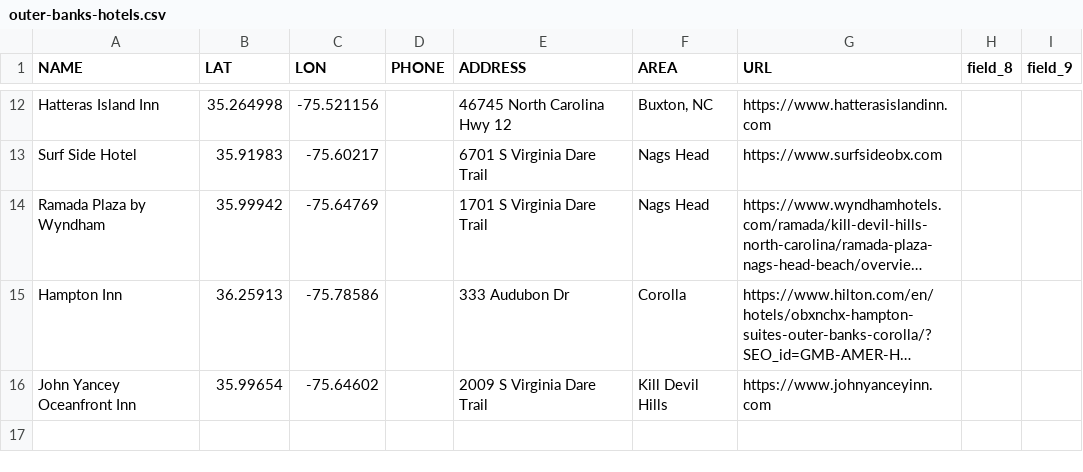
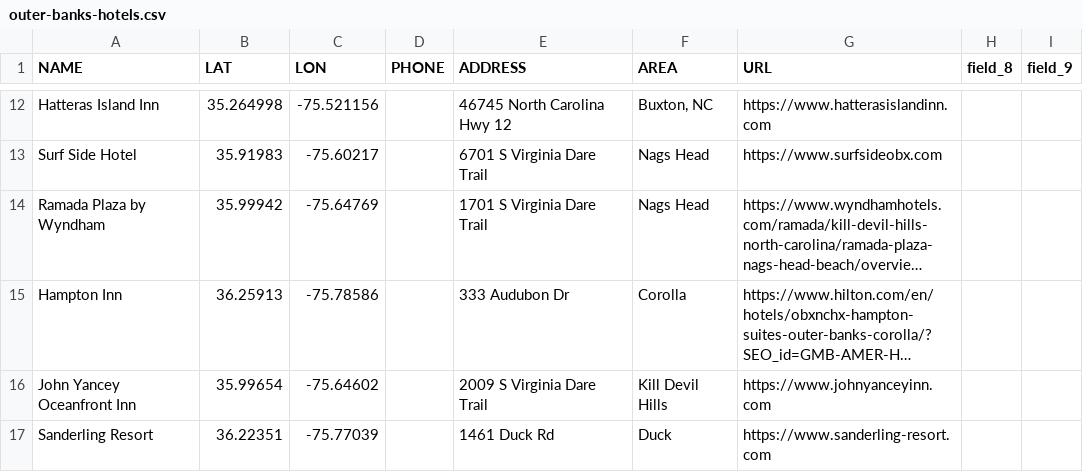
Before and after one commit to MarkM2000/Final-Project-MAP673, a CSV file: csv/outer-banks-hotels.csv, drawn as a sheet; only a part is shown, gaps mark what is left out; long unchanged cells end in …; the diff names each change by its address in the sheet, - before the commit and + after, or states it on an @@ line.

Commit message:
Adding more hotels

```diff
--- a/csv/outer-banks-hotels.csv
+++ b/csv/outer-banks-hotels.csv
+row 17: Sanderling Resort | 36.22351 | -75.77039 |  | 1461 Duck Rd | Duck | https://www.sanderling-resort.com
```
